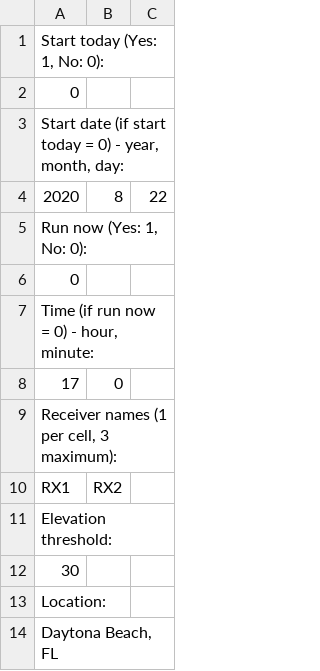
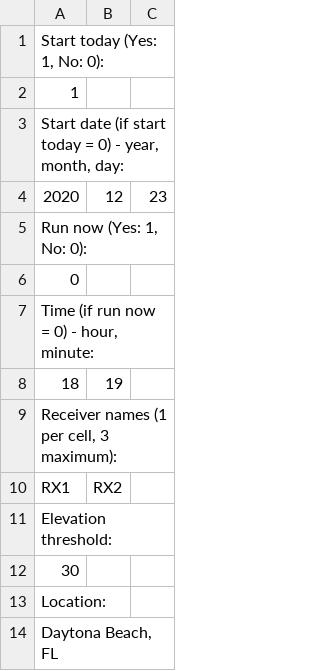
Before and after one commit to nicolasgapa/EISA, a CSV file: EISA_parameters.csv, drawn as a sheet.

```diff
--- a/EISA_parameters.csv
+++ b/EISA_parameters.csv
@@ -1,5 +1,5 @@
 "Start today (Yes: 1, No: 0):",,
-0,,
+1,,
 "Start date (if start today = 0) - year, month, day:",,
-2020,8,22
+2020,12,23
 "Run now (Yes: 1, No: 0):",,
@@ -7,3 +7,3 @@
 "Time (if run now = 0) - hour, minute:",,
-17,0,
+18,19,
 "Receiver names (1 per cell, 3 maximum):",,
```
Also changed, not shown: 8 other files.
